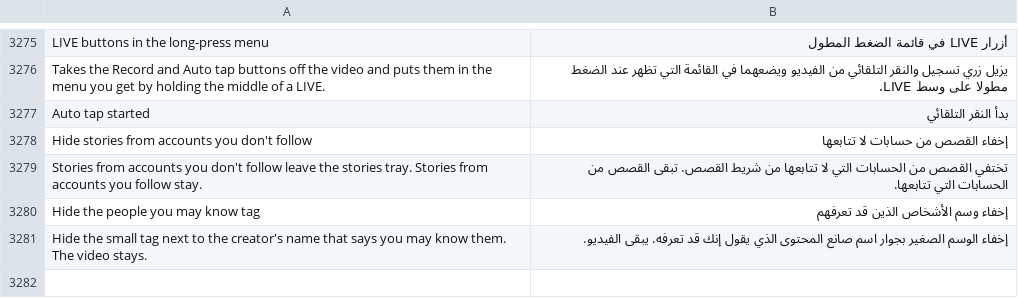
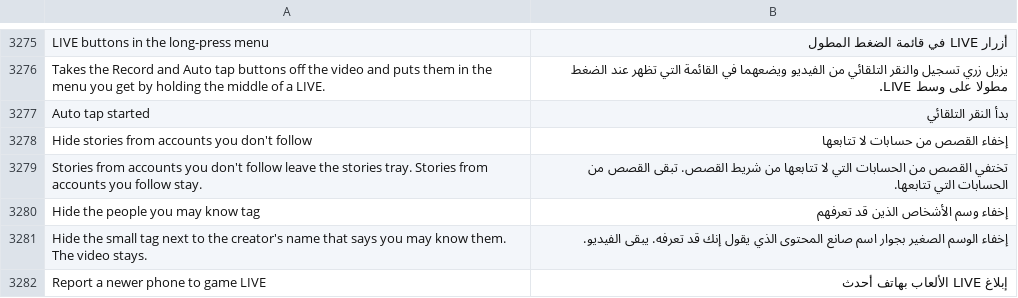
Before and after one commit to SysAdminDoc/HushFeed, a TSV file: extensions/tiktok/src/main/l10n/ar.tsv, drawn as a sheet; only a part is shown, gaps mark what is left out; the diff covers the shown part only.

```diff
--- a/extensions/tiktok/src/main/l10n/ar.tsv
+++ b/extensions/tiktok/src/main/l10n/ar.tsv
@@ -3281 +3281,2 @@ Hide the people you may know tag	إخفاء وسم الأشخاص الذين ق
 Hide the small tag next to the creator's name that says you may know them. The video stays.	إخفاء الوسم الصغير بجوار اسم صانع المحتوى الذي يقول إنك قد تعرفه. يبقى الفيديو.
+Report a newer phone to game LIVE	إبلاغ LIVE الألعاب بهاتف أحدث
```
Also changed, not shown: 1 added row elsewhere in this file, extensions/tiktok/src/main/l10n/es.tsv, extensions/tiktok/src/main/l10n/it.tsv, 35 other files.
